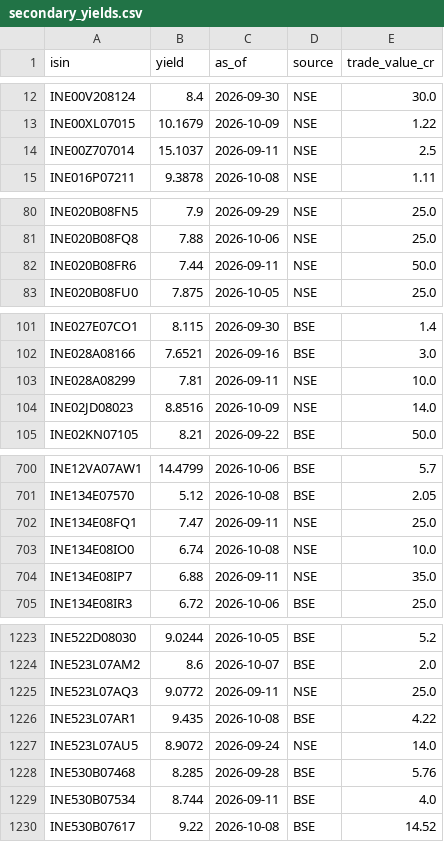
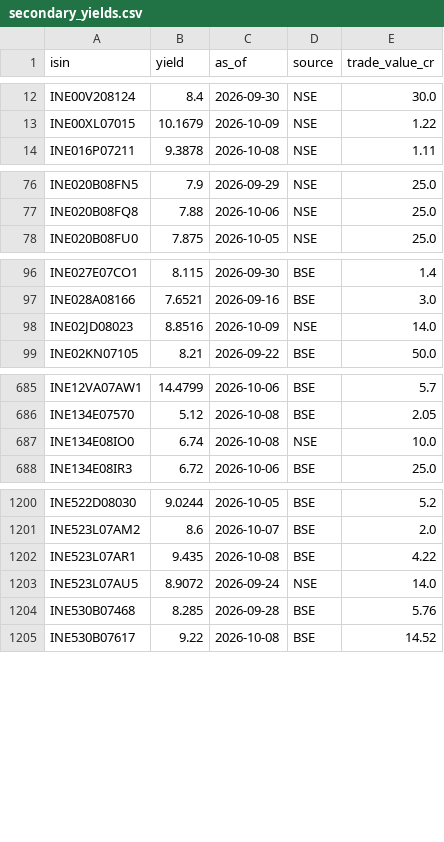
Before and after one commit to k13-spec/bond-tracker, a CSV file: data/secondary_yields.csv, drawn as a sheet; only a part is shown, gaps mark what is left out; the diff covers the shown part only.

```diff
--- a/data/secondary_yields.csv
+++ b/data/secondary_yields.csv
@@ -13,3 +13,2 @@ INE00V208124,8.4,2026-09-30,NSE,30.0
 INE00XL07015,10.1679,2026-10-09,NSE,1.22
-INE00Z707014,15.1037,2026-09-11,NSE,2.5
 INE016P07211,9.3878,2026-10-08,NSE,1.11
@@ -81,3 +77,2 @@ INE020B08FN5,7.9,2026-09-29,NSE,25.0
 INE020B08FQ8,7.88,2026-10-06,NSE,25.0
-INE020B08FR6,7.44,2026-09-11,NSE,50.0
 INE020B08FU0,7.875,2026-10-05,NSE,25.0
@@ -102,3 +97,2 @@ INE027E07CO1,8.115,2026-09-30,BSE,1.4
 INE028A08166,7.6521,2026-09-16,BSE,3.0
-INE028A08299,7.81,2026-09-11,NSE,10.0
 INE02JD08023,8.8516,2026-10-09,NSE,14.0
@@ -701,5 +686,3 @@ INE12VA07AW1,14.4799,2026-10-06,BSE,5.7
 INE134E07570,5.12,2026-10-08,BSE,2.05
-INE134E08FQ1,7.47,2026-09-11,NSE,25.0
 INE134E08IO0,6.74,2026-10-08,NSE,10.0
-INE134E08IP7,6.88,2026-09-11,NSE,35.0
 INE134E08IR3,6.72,2026-10-06,BSE,25.0
@@ -1224,3 +1201,2 @@ INE522D08030,9.0244,2026-10-05,BSE,5.2
 INE523L07AM2,8.6,2026-10-07,BSE,2.0
-INE523L07AQ3,9.0772,2026-09-11,NSE,25.0
 INE523L07AR1,9.435,2026-10-08,BSE,4.22
@@ -1228,3 +1204,2 @@ INE523L07AU5,8.9072,2026-09-24,NSE,14.0
 INE530B07468,8.285,2026-09-28,BSE,5.76
-INE530B07534,8.744,2026-09-11,BSE,4.0
 INE530B07617,9.22,2026-10-08,BSE,14.52
```
Also changed, not shown: 29 removed rows elsewhere in this file, 1 other file.
